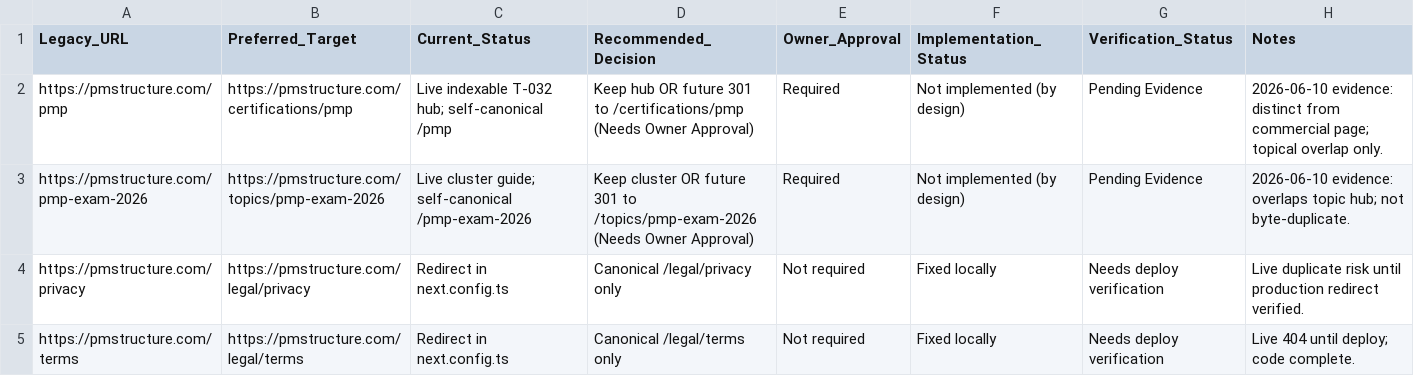
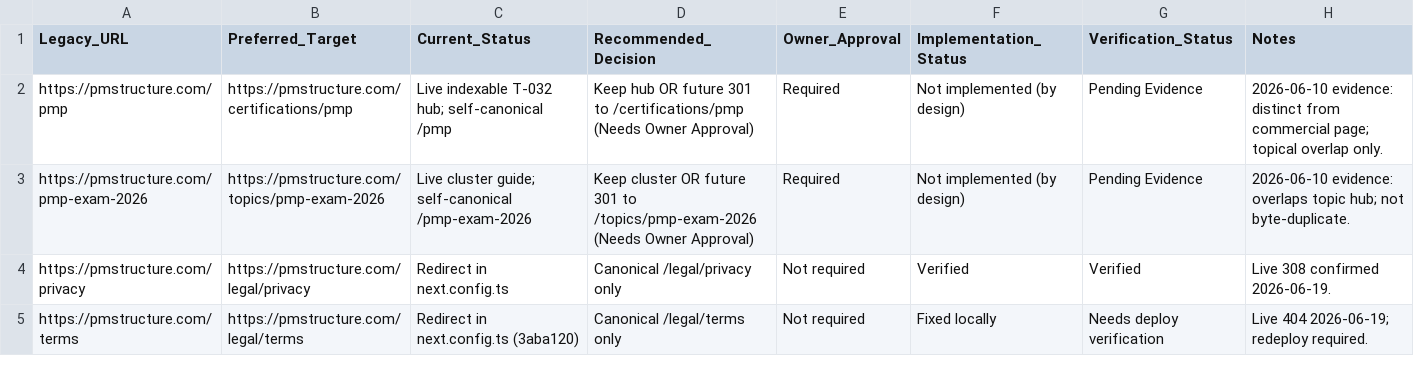
Before and after one commit to nauticalinsightsai-boop/PMS, a CSV file: docs/internal/pmstructure-legacy-url-decision-register.csv, drawn as a sheet.

```diff
--- a/docs/internal/pmstructure-legacy-url-decision-register.csv
+++ b/docs/internal/pmstructure-legacy-url-decision-register.csv
@@ -3,3 +3,3 @@ https://pmstructure.com/pmp,https://pmstructure.com/certifications/pmp,Live inde
 https://pmstructure.com/pmp-exam-2026,https://pmstructure.com/topics/pmp-exam-2026,Live cluster guide; self-canonical /pmp-exam-2026,Keep cluster OR future 301 to /topics/pmp-exam-2026 (Needs Owner Approval),Required,Not implemented (by design),Pending Evidence,"2026-06-10 evidence: overlaps topic hub; not byte-duplicate."
-https://pmstructure.com/privacy,https://pmstructure.com/legal/privacy,Redirect in next.config.ts,Canonical /legal/privacy only,Not required,Fixed locally,Needs deploy verification,"Live duplicate risk until production redirect verified."
-https://pmstructure.com/terms,https://pmstructure.com/legal/terms,Redirect in next.config.ts,Canonical /legal/terms only,Not required,Fixed locally,Needs deploy verification,"Live 404 until deploy; code complete."
+https://pmstructure.com/privacy,https://pmstructure.com/legal/privacy,Redirect in next.config.ts,Canonical /legal/privacy only,Not required,Verified,Verified,"Live 308 confirmed 2026-06-19."
+https://pmstructure.com/terms,https://pmstructure.com/legal/terms,Redirect in next.config.ts (3aba120),Canonical /legal/terms only,Not required,Fixed locally,Needs deploy verification,"Live 404 2026-06-19; redeploy required."
```
Also changed, not shown: docs/internal/pmstructure-crawl-findings-register.csv, docs/internal/pmstructure-priority-url-qa.csv.
